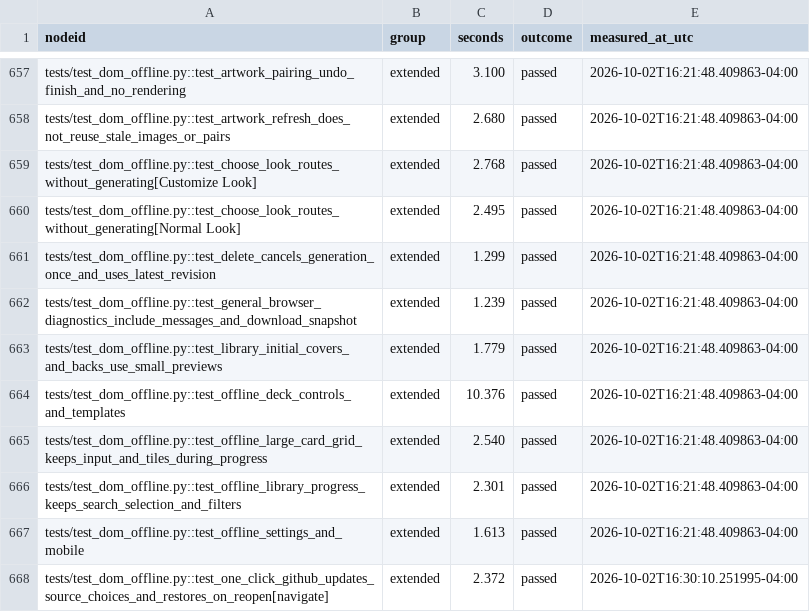
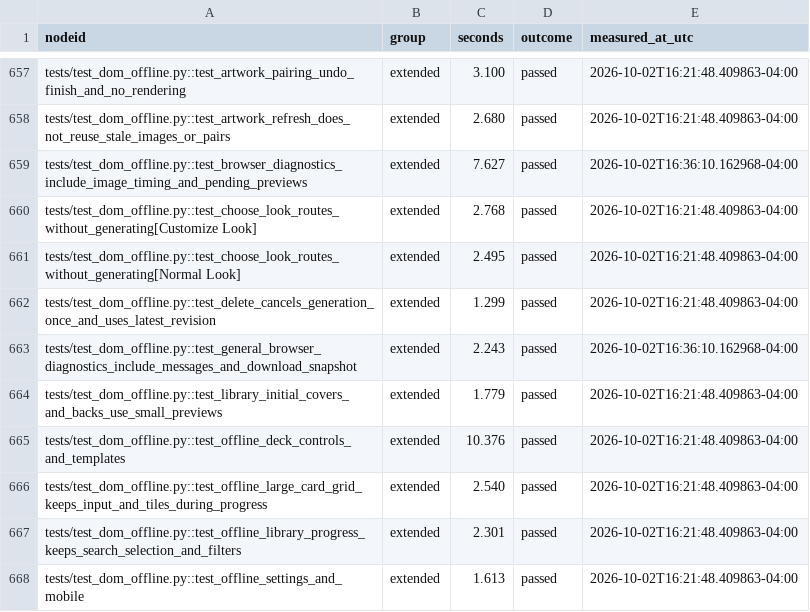
Before and after one commit to andro951/cards, a CSV file: ProxyFoundry/docs/test-timings.csv, drawn as a sheet; only a part is shown, gaps mark what is left out; the shorter side is filled out with more unchanged rows.

Commit message:
Record direct preview image timings in browser diagnostics

```diff
--- a/ProxyFoundry/docs/test-timings.csv
+++ b/ProxyFoundry/docs/test-timings.csv
@@ -658,2 +658,3 @@ tests/test_dom_offline.py::test_artwork_pairing_undo_finish_and_no_rendering,ext
 tests/test_dom_offline.py::test_artwork_refresh_does_not_reuse_stale_images_or_pairs,extended,2.680,passed,2026-10-02T16:21:48.409863-04:00
+tests/test_dom_offline.py::test_browser_diagnostics_include_image_timing_and_pending_previews,extended,7.627,passed,2026-10-02T16:36:10.162968-04:00
 tests/test_dom_offline.py::test_choose_look_routes_without_generating[Customize Look],extended,2.768,passed,2026-10-02T16:21:48.409863-04:00
@@ -661,3 +662,3 @@ tests/test_dom_offline.py::test_choose_look_routes_without_generating[Normal Loo
 tests/test_dom_offline.py::test_delete_cancels_generation_once_and_uses_latest_revision,extended,1.299,passed,2026-10-02T16:21:48.409863-04:00
-tests/test_dom_offline.py::test_general_browser_diagnostics_include_messages_and_download_snapshot,extended,1.239,passed,2026-10-02T16:21:48.409863-04:00
+tests/test_dom_offline.py::test_general_browser_diagnostics_include_messages_and_download_snapshot,extended,2.243,passed,2026-10-02T16:36:10.162968-04:00
 tests/test_dom_offline.py::test_library_initial_covers_and_backs_use_small_previews,extended,1.779,passed,2026-10-02T16:21:48.409863-04:00
```
Also changed, not shown: 3 other files.
